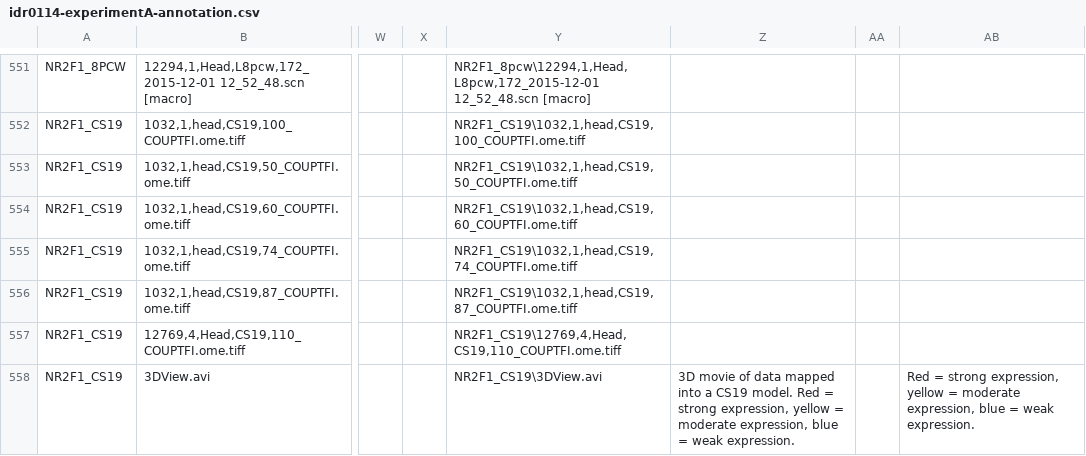
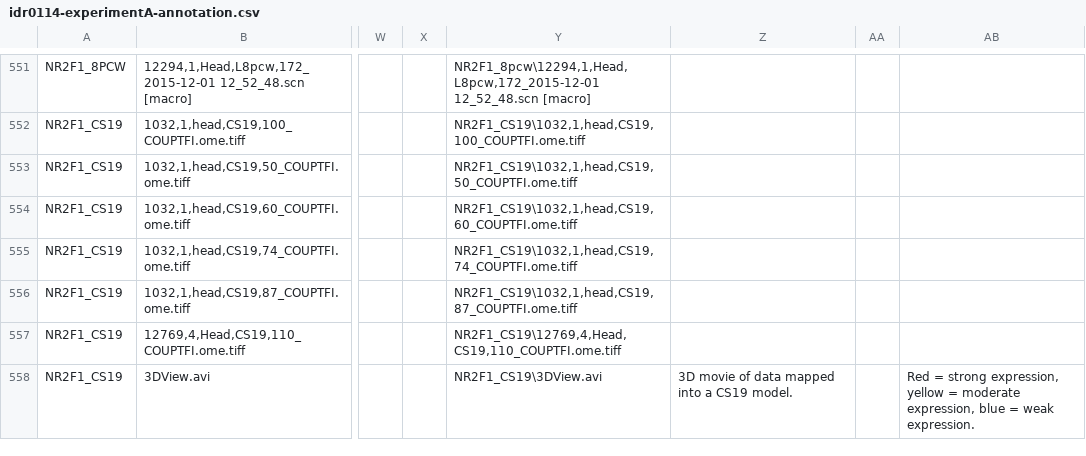
Before and after one commit to IDR/idr0114-lindsay-hdbr, a CSV file: experimentA/idr0114-experimentA-annotation.csv, drawn as a sheet; only a part is shown, gaps mark what is left out; the diff covers the shown part only; the diff names each change by its address in the sheet, - before the commit and + after, or states it on an @@ line.

```diff
--- a/experimentA/idr0114-experimentA-annotation.csv
+++ b/experimentA/idr0114-experimentA-annotation.csv
-Z558: …CS19 model. Red = strong expression, yellow = moderate expression, blue = weak expression.
+Z558: …CS19 model.
```
Also changed, not shown: 43 edited cells elsewhere in this file.
